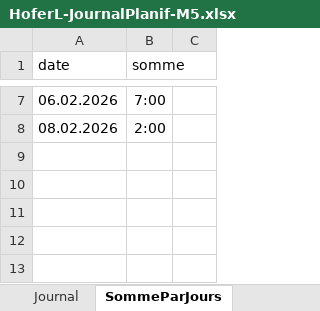
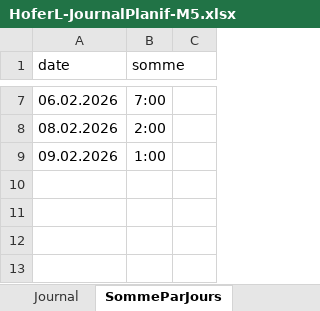
Before and after one commit to Hoferlukaslh/ScholarLog, an Excel workbook: Documentation/HoferL-JournalPlanif-M5.xlsx, sheet SommeParJours, drawn as a sheet; only a part is shown, gaps mark what is left out; values as stored, in another font and other column widths than the file's, no borders; charts and pictures not drawn; the diff names each change by its address in the sheet, - before the commit and + after, or states it on an @@ line.

```diff
--- a/Documentation/HoferL-JournalPlanif-M5.xlsx (sheet SommeParJours)
+++ b/Documentation/HoferL-JournalPlanif-M5.xlsx (sheet SommeParJours)
-row 9: (empty)
+row 9: 09.02.2026 | 1:00
```
Also changed, not shown: sheet Journal, 4 other files.
